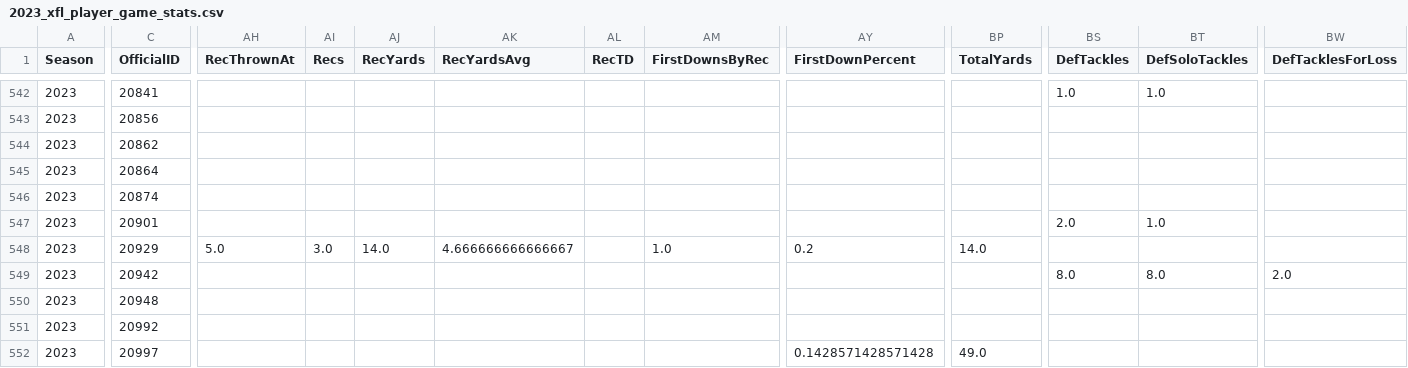
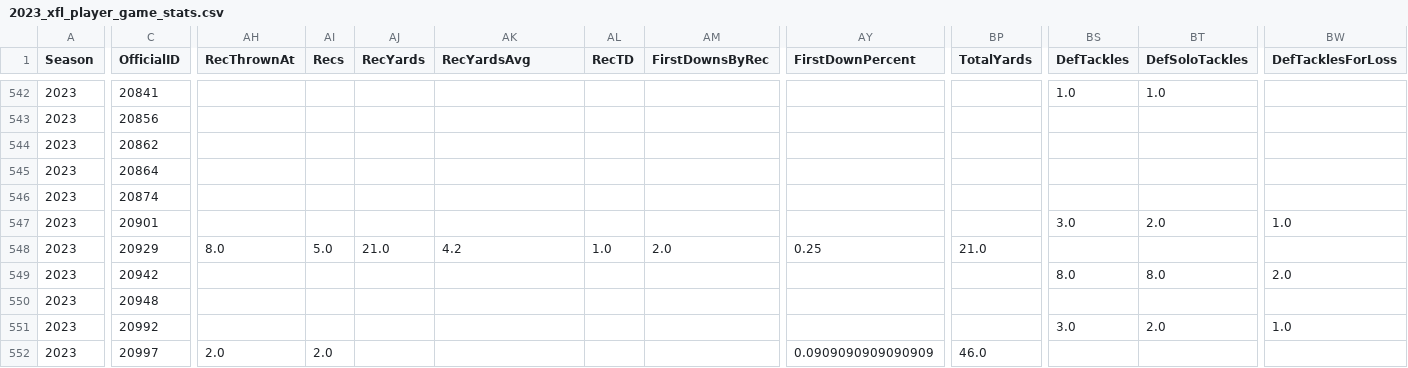
Before and after one commit to armstjc/xfl-2023-data-repository, a CSV file: game_stats/player/csv/2023_xfl_player_game_stats.csv, drawn as a sheet; only a part is shown, gaps mark what is left out; the diff covers the shown part only; the diff names each change by its address in the sheet, - before the commit and + after, or states it on an @@ line.

```diff
--- a/game_stats/player/csv/2023_xfl_player_game_stats.csv
+++ b/game_stats/player/csv/2023_xfl_player_game_stats.csv
-BS547 (DefTackles): 2.0
+BS547 (DefTackles): 3.0
-BT547 (DefSoloTackles): 1.0
+BT547 (DefSoloTackles): 2.0
-BW547 (DefTacklesForLoss): (empty)
+BW547 (DefTacklesForLoss): 1.0
-AH548 (RecThrownAt): 5.0
+AH548 (RecThrownAt): 8.0
-AI548 (Recs): 3.0
+AI548 (Recs): 5.0
-AJ548 (RecYards): 14.0
+AJ548 (RecYards): 21.0
-AK548 (RecYardsAvg): 4.666666666666667
+AK548 (RecYardsAvg): 4.2
-AL548 (RecTD): (empty)
+AL548 (RecTD): 1.0
-AM548 (FirstDownsByRec): 1.0
+AM548 (FirstDownsByRec): 2.0
-AY548 (FirstDownPercent): 0.2
+AY548 (FirstDownPercent): 0.25
-BP548 (TotalYards): 14.0
+BP548 (TotalYards): 21.0
-BS551 (DefTackles): (empty)
+BS551 (DefTackles): 3.0
-BT551 (DefSoloTackles): (empty)
+BT551 (DefSoloTackles): 2.0
-BW551 (DefTacklesForLoss): (empty)
+BW551 (DefTacklesForLoss): 1.0
-AH552 (RecThrownAt): (empty)
+AH552 (RecThrownAt): 2.0
-AI552 (Recs): (empty)
+AI552 (Recs): 2.0
-AY552 (FirstDownPercent): 0.1428571428571428
+AY552 (FirstDownPercent): 0.0909090909090909
-BP552 (TotalYards): 49.0
+BP552 (TotalYards): 46.0
```
Also changed, not shown: 165 edited cells elsewhere in this file, game_stats/player/raw/csv/FOOTBALL_XFL_2023_2_26_SA@ORL.csv, game_stats/team/raw/csv/FOOTBALL_XFL_2023_2_26_SA@ORL.csv, 23 other files.
